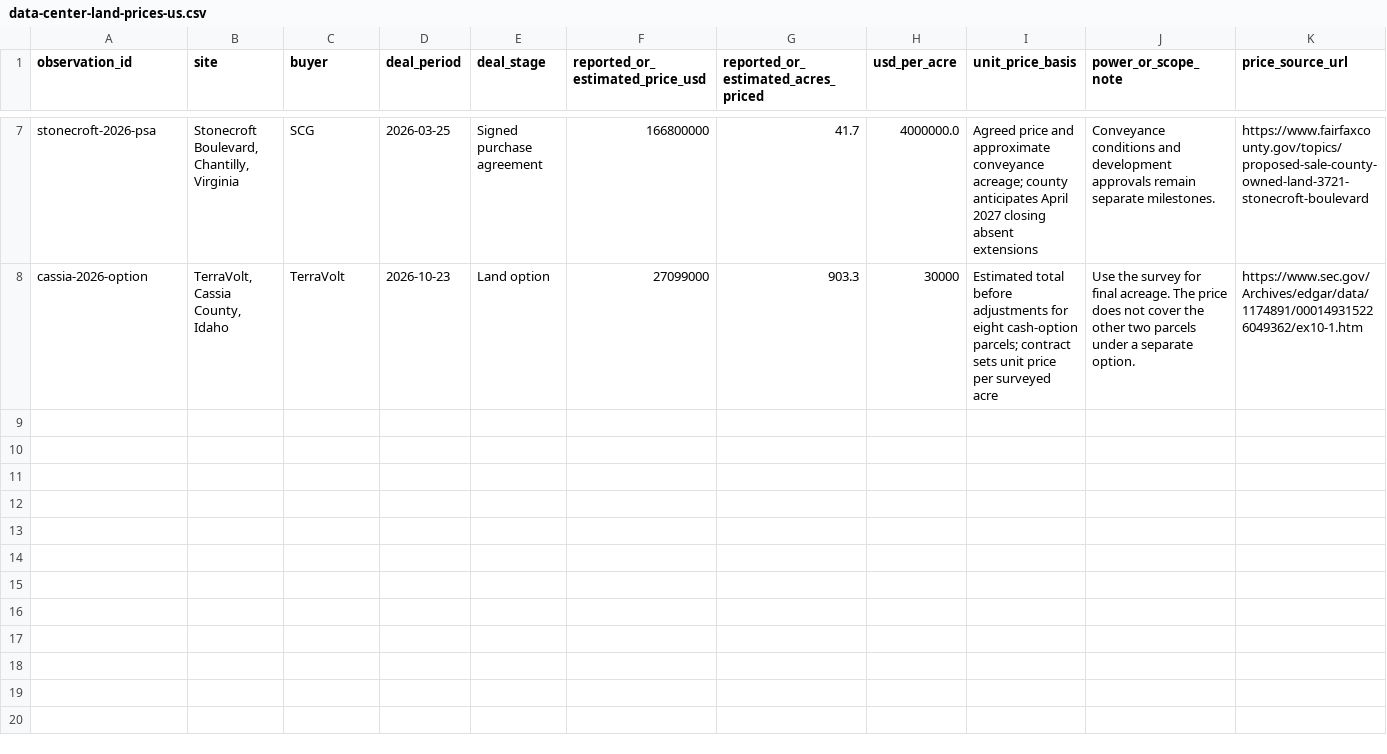
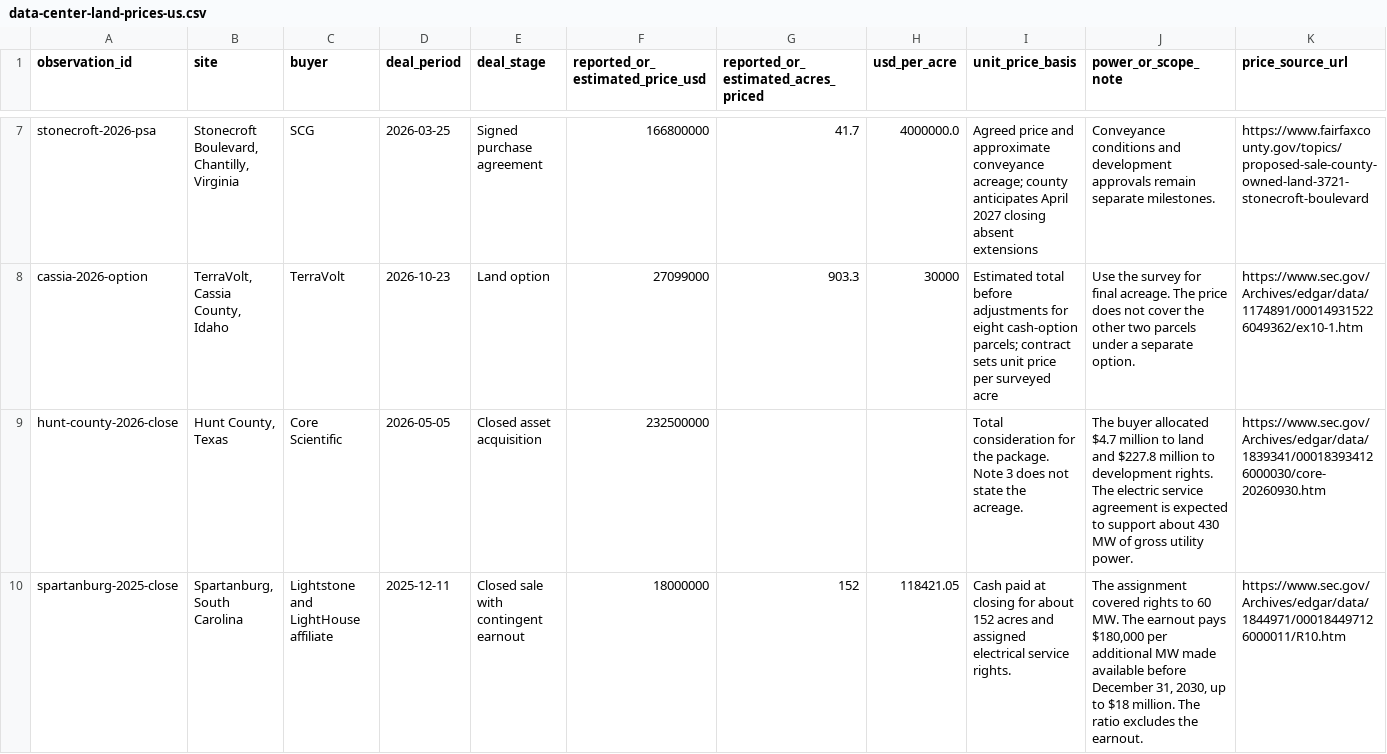
Before and after one commit to in-variant/invariant-website, a CSV file: public/blog/data-center-land-prices-us.csv, drawn as a sheet; only a part is shown, gaps mark what is left out; rows hold the shown columns only; the diff covers the shown part only; the diff names each change by its address in the sheet, - before the commit and + after, or states it on an @@ line.

Commit message:
Break down power rights and earnouts in data center land prices

```diff
--- a/public/blog/data-center-land-prices-us.csv
+++ b/public/blog/data-center-land-prices-us.csv
+row 9: hunt-county-2026-close | Hunt County, Texas | Core Scientific | 2026-05-05 | Closed asset acquisition | 232500000 |  |  | Total consideration for the package. Note 3 does not state the acreage. | The buyer allocated $4.7 million to land and $227.8 million to development rights. The electric service agreement is expected to support about 430 MW of gross utility power. | https://www.sec.gov/Archives/edgar/data/1839341/000183934126000030/core-20260930.htm
+row 10: spartanburg-2025-close | Spartanburg, South Carolina | Lightstone and LightHouse affiliate | 2025-12-11 | Closed sale with contingent earnout | 18000000 | 152 | 118421.05 | Cash paid at closing for about 152 acres and assigned electrical service rights. | The assignment covered rights to 60 MW. The earnout pays $180,000 per additional MW made available before December 31, 2030, up to $18 million. The ratio excludes the earnout. | https://www.sec.gov/Archives/edgar/data/1844971/000184497126000011/R10.htm
```
Also changed, not shown: 2 added rows elsewhere in this file, 4 other files.
